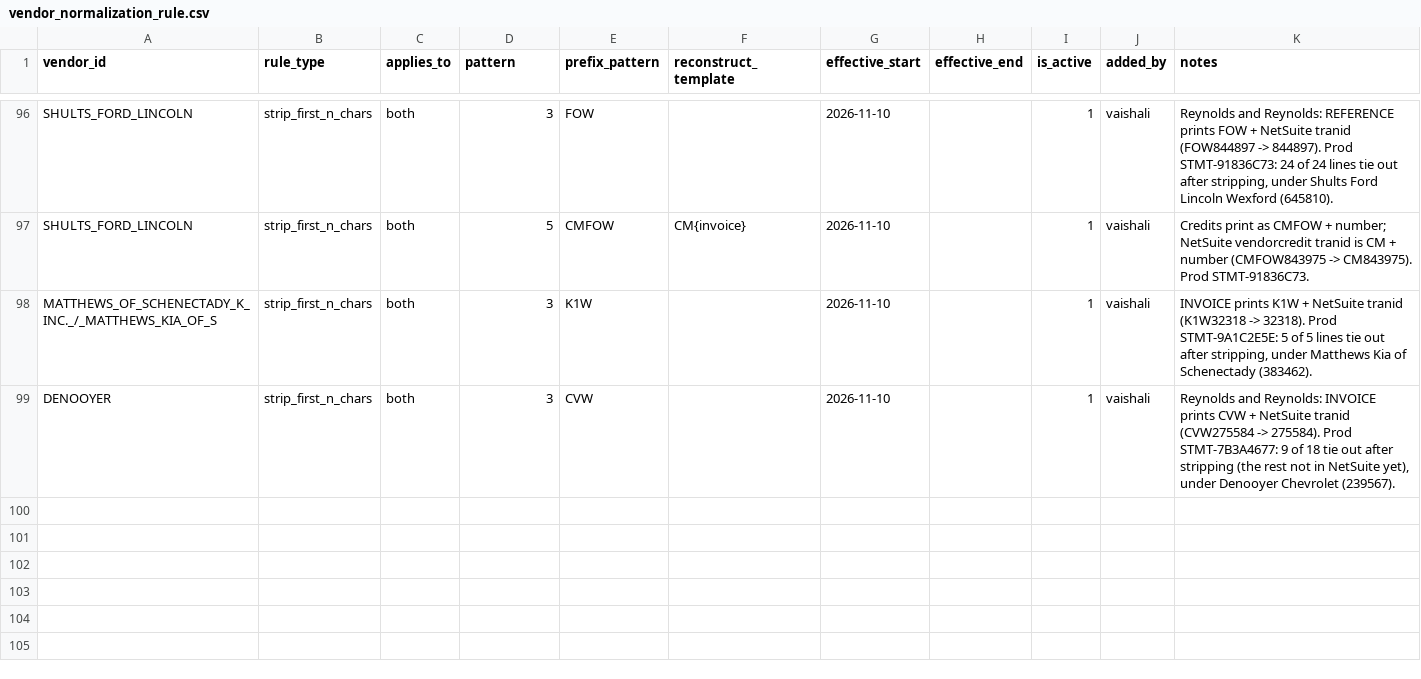
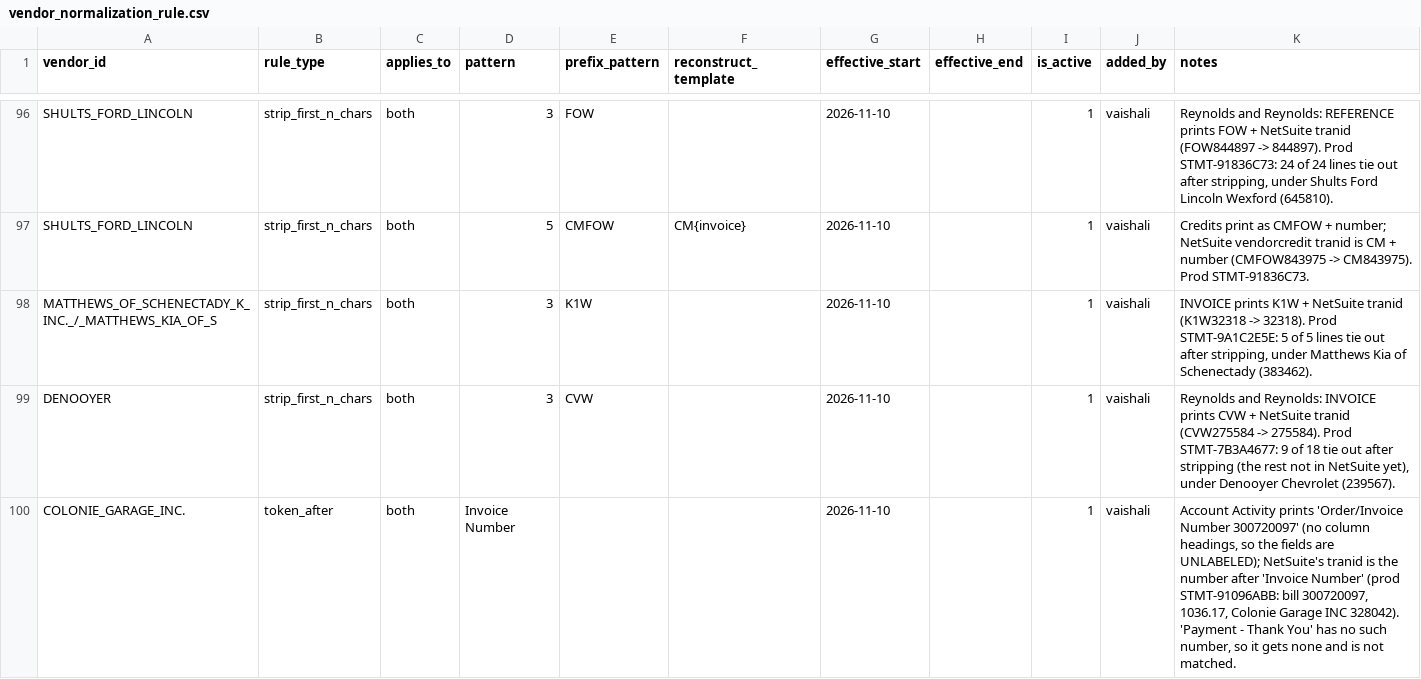
Before and after one commit to ayush-dg/vive-reconciliation-project, a CSV file: dbt/vive_recon/seeds/vendor_normalization_rule.csv, drawn as a sheet; only a part is shown, gaps mark what is left out.

```diff
--- a/dbt/vive_recon/seeds/vendor_normalization_rule.csv
+++ b/dbt/vive_recon/seeds/vendor_normalization_rule.csv
@@ -99 +99,2 @@ MATTHEWS_OF_SCHENECTADY_K_INC._/_MATTHEWS_KIA_OF_S,strip_first_n_chars,both,3,K1
 DENOOYER,strip_first_n_chars,both,3,CVW,,2026-11-10,,1,vaishali,"Reynolds and Reynolds: INVOICE prints CVW + NetSuite tranid (CVW275584 -> 275584). Prod STMT-7B3A4677: 9 of 18 tie out after stripping (the rest not in NetSuite yet), under Denooyer Chevrolet (239567)."
+COLONIE_GARAGE_INC.,token_after,both,Invoice Number,,,2026-11-10,,1,vaishali,"Account Activity prints 'Order/Invoice Number 300720097' (no column headings, so the fields are UNLABELED); NetSuite's tranid is the number after 'Invoice Number' (prod STMT-91096ABB: bill 300720097, 1036.17, Colonie Garage INC 328042). 'Payment - Thank You' has no such number, so it gets none and is not matched."
```
Also changed, not shown: dbt/vive_recon/seeds/vendor_field_mapping.csv, 1 other file.
